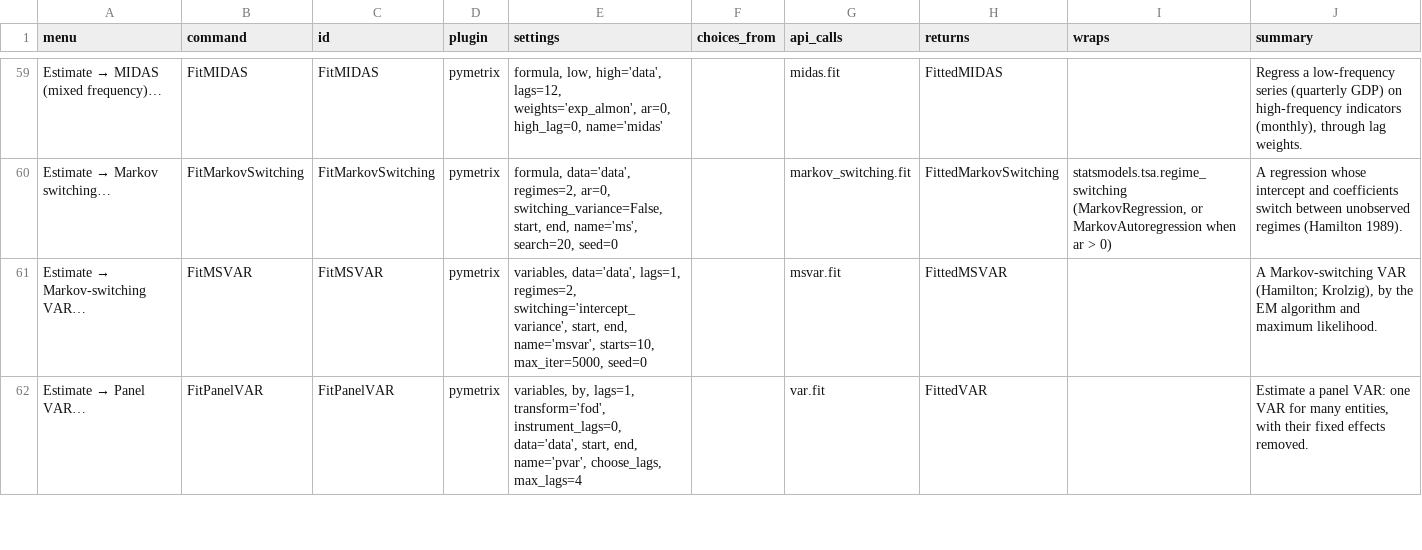
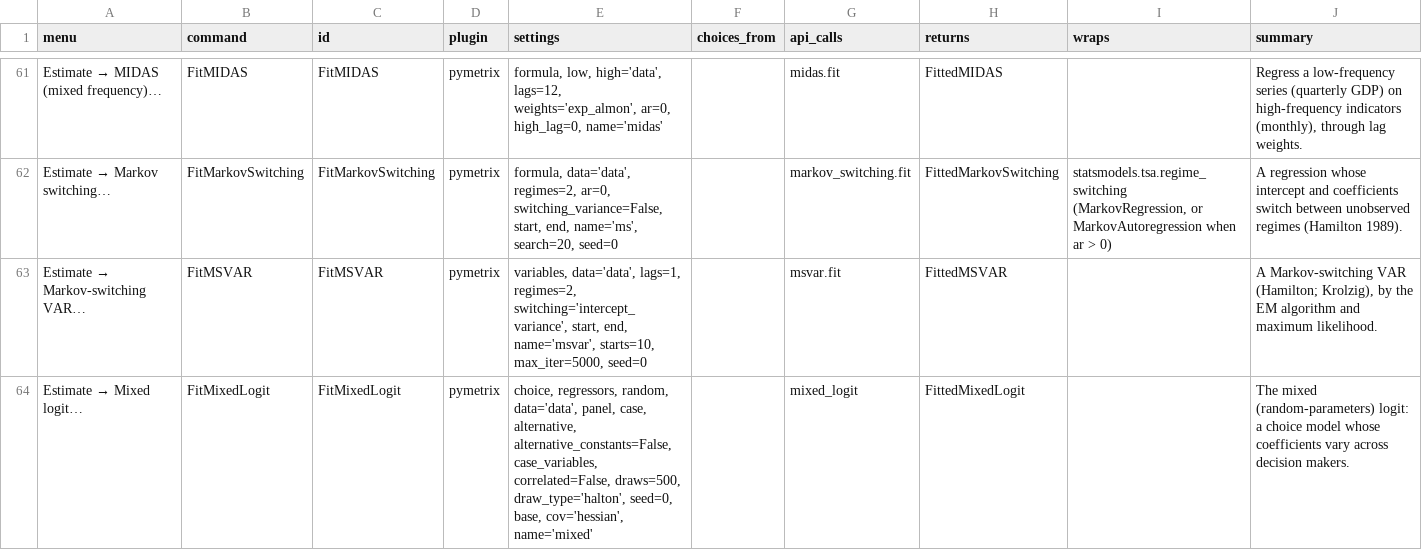
Before and after one commit to GeoffHeenan/pymetrix, a CSV file: docs/reference/commands.csv, drawn as a sheet; only a part is shown, gaps mark what is left out; the shorter side is filled out with more unchanged rows; the diff covers the shown part only; the diff names each change by its address in the sheet, - before the commit and + after, or states it on an @@ line.

```diff
--- a/docs/reference/commands.csv
+++ b/docs/reference/commands.csv
+row 64: Estimate → Mixed logit… | FitMixedLogit | FitMixedLogit | pymetrix | choice, regressors, random, data='data', panel, case, alternative, alternative_constants=False, case_variables, correlated=False, draws=500, draw_type='halton', seed=0, base, cov='hessian', name='mixed' |  | mixed_logit | FittedMixedLogit |  | The mixed (random-parameters) logit: a choice model whose coefficients vary across decision makers.
```
Also changed, not shown: 3 added rows elsewhere in this file, docs/reference/calls.csv, docs/reference/library.csv, 11 other files.
